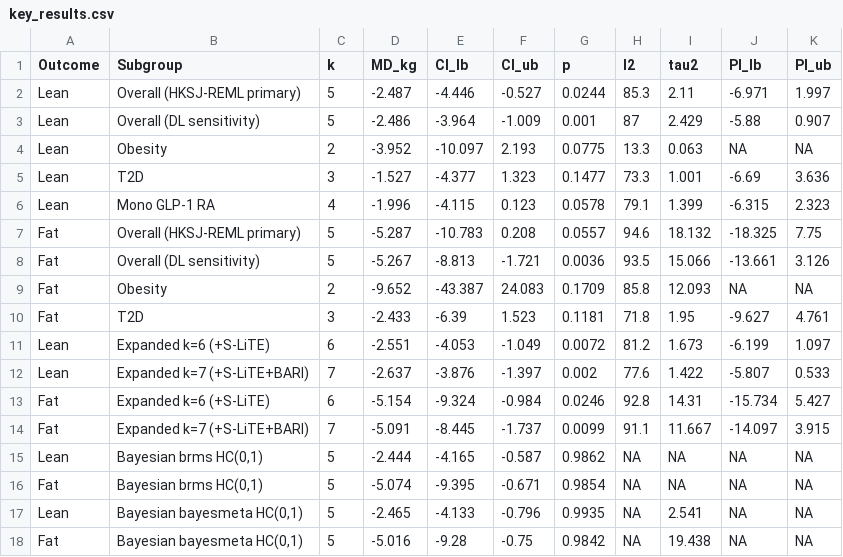
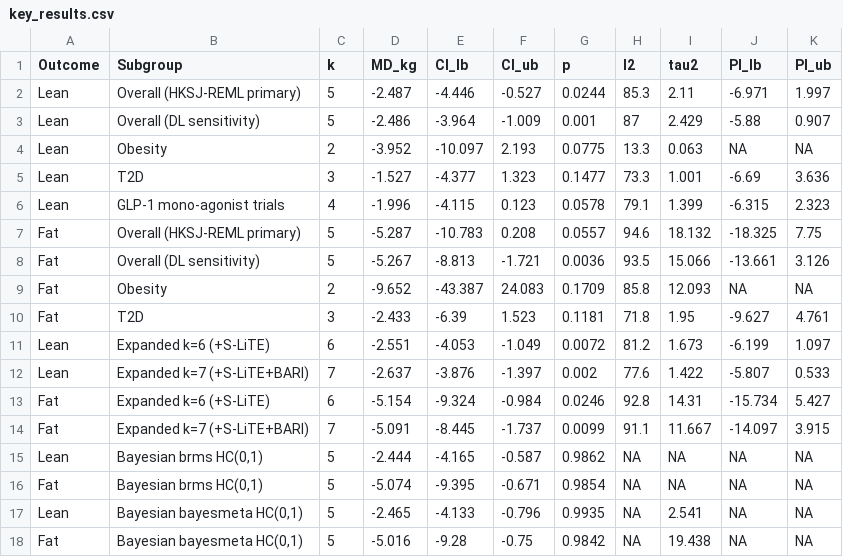
Before and after one commit to birkanalayci-dev/glp1-lbm-dxa-meta-analysis, a CSV file: output/tables/key_results.csv, drawn as a sheet.

```diff
--- a/output/tables/key_results.csv
+++ b/output/tables/key_results.csv
@@ -5,3 +5,3 @@ Lean,Obesity,2,-3.952,-10.097,2.193,0.0775,13.3,0.063,NA,NA
 Lean,T2D,3,-1.527,-4.377,1.323,0.1477,73.3,1.001,-6.69,3.636
-Lean,Mono GLP-1 RA,4,-1.996,-4.115,0.123,0.0578,79.1,1.399,-6.315,2.323
+Lean,GLP-1 mono-agonist trials,4,-1.996,-4.115,0.123,0.0578,79.1,1.399,-6.315,2.323
 Fat,Overall (HKSJ-REML primary),5,-5.287,-10.783,0.208,0.0557,94.6,18.132,-18.325,7.75
```
Also changed, not shown: output/tables/loo_fat.csv, output/tables/loo_lean.csv, 3 other files.
